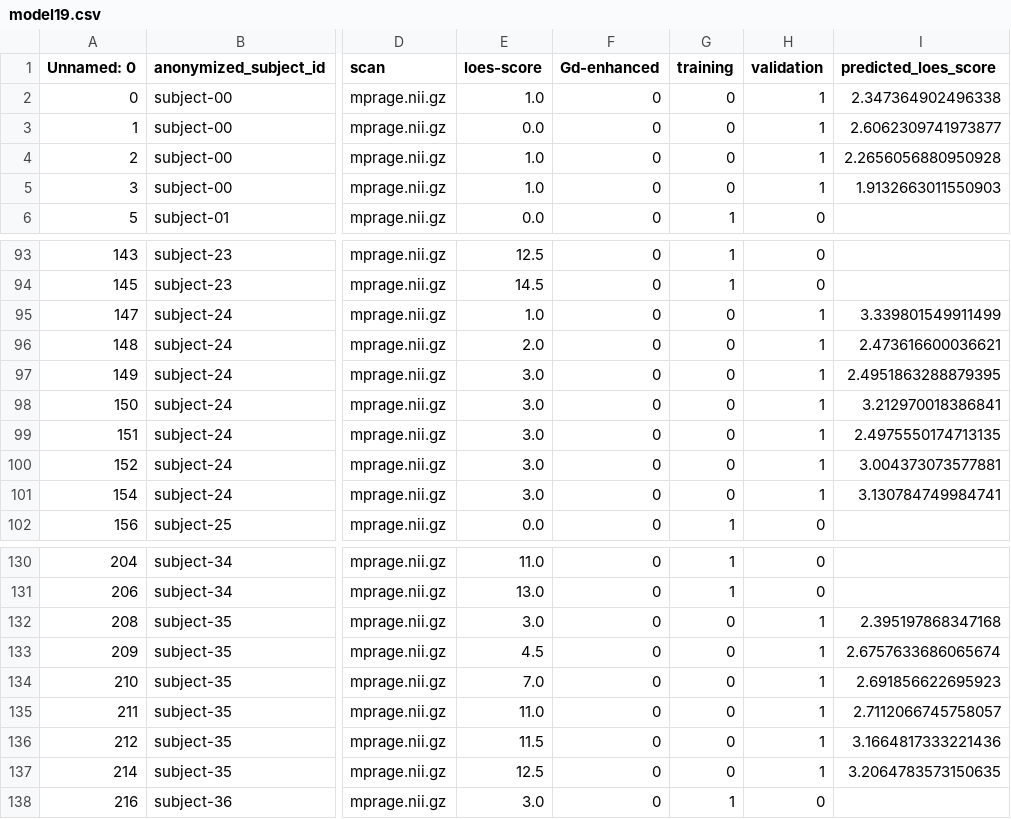
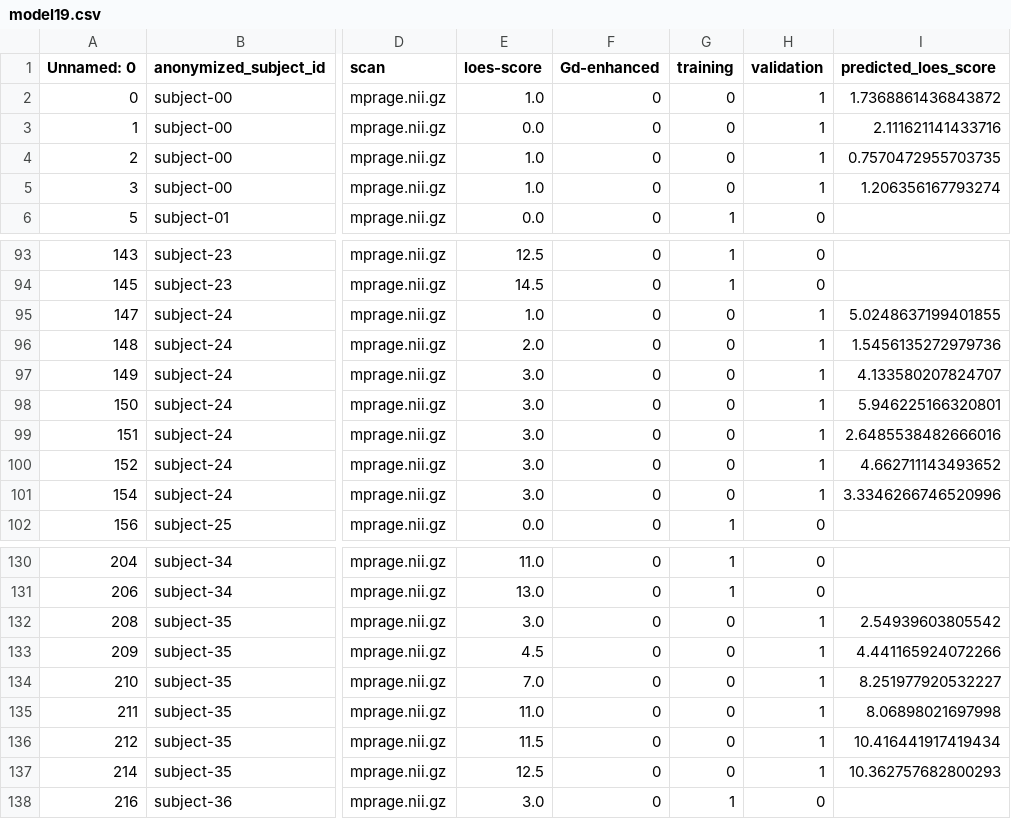
Before and after one commit to DCAN-Labs/loes-scoring-2, a CSV file: doc/models/model19/model19.csv, drawn as a sheet; only a part is shown, gaps mark what is left out; the diff covers the shown part only; the diff names each change by its address in the sheet, - before the commit and + after, or states it on an @@ line.

Commit message:
Model 19

```diff
--- a/doc/models/model19/model19.csv
+++ b/doc/models/model19/model19.csv
-I2 (predicted_loes_score): 2.347364902496338
+I2 (predicted_loes_score): 1.7368861436843872
-I3 (predicted_loes_score): 2.6062309741973877
+I3 (predicted_loes_score): 2.111621141433716
-I4 (predicted_loes_score): 2.2656056880950928
+I4 (predicted_loes_score): 0.7570472955703735
-I5 (predicted_loes_score): 1.9132663011550903
+I5 (predicted_loes_score): 1.206356167793274
-I95 (predicted_loes_score): 3.339801549911499
+I95 (predicted_loes_score): 5.0248637199401855
-I96 (predicted_loes_score): 2.473616600036621
+I96 (predicted_loes_score): 1.5456135272979736
-I97 (predicted_loes_score): 2.4951863288879395
+I97 (predicted_loes_score): 4.133580207824707
-I98 (predicted_loes_score): 3.212970018386841
+I98 (predicted_loes_score): 5.946225166320801
-I99 (predicted_loes_score): 2.4975550174713135
+I99 (predicted_loes_score): 2.6485538482666016
-I100 (predicted_loes_score): 3.004373073577881
+I100 (predicted_loes_score): 4.662711143493652
-I101 (predicted_loes_score): 3.130784749984741
+I101 (predicted_loes_score): 3.3346266746520996
-I132 (predicted_loes_score): 2.395197868347168
+I132 (predicted_loes_score): 2.54939603805542
-I133 (predicted_loes_score): 2.6757633686065674
+I133 (predicted_loes_score): 4.441165924072266
-I134 (predicted_loes_score): 2.691856622695923
+I134 (predicted_loes_score): 8.251977920532227
-I135 (predicted_loes_score): 2.7112066745758057
+I135 (predicted_loes_score): 8.06898021697998
-I136 (predicted_loes_score): 3.1664817333221436
+I136 (predicted_loes_score): 10.416441917419434
-I137 (predicted_loes_score): 3.2064783573150635
+I137 (predicted_loes_score): 10.362757682800293
```
Also changed, not shown: 18 edited cells elsewhere in this file, 3 other files.
